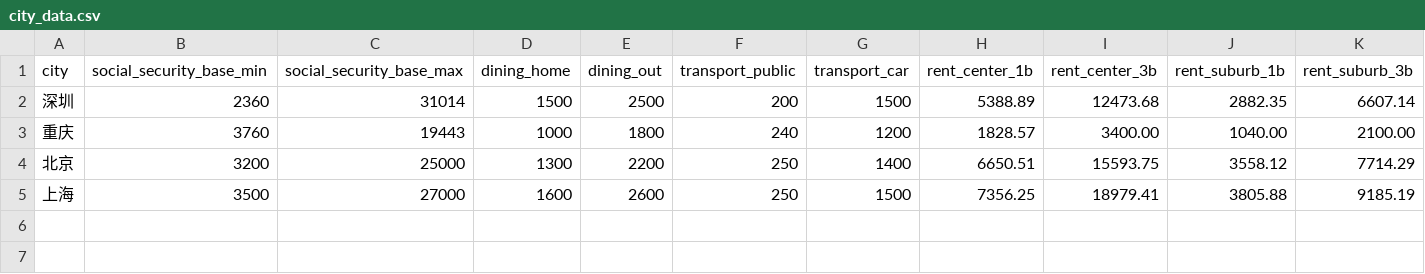
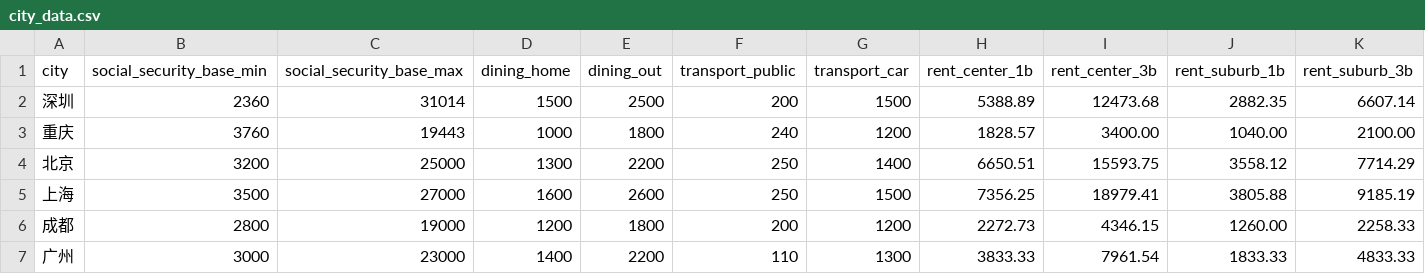
Before and after one commit to Zippland/city_compare, a CSV file: city_data.csv, drawn as a sheet; only a part is shown; rows hold the shown columns only; the diff names each change by its address in the sheet, - before the commit and + after, or states it on an @@ line.

```diff
--- a/city_data.csv
+++ b/city_data.csv
+row 6: 成都 | 2800 | 19000 | 1200 | 1800 | 200 | 1200 | 2272.73 | 4346.15 | 1260.00 | 2258.33
+row 7: 广州 | 3000 | 23000 | 1400 | 2200 | 110 | 1300 | 3833.33 | 7961.54 | 1833.33 | 4833.33
```
Also changed, not shown: 2 other files.
